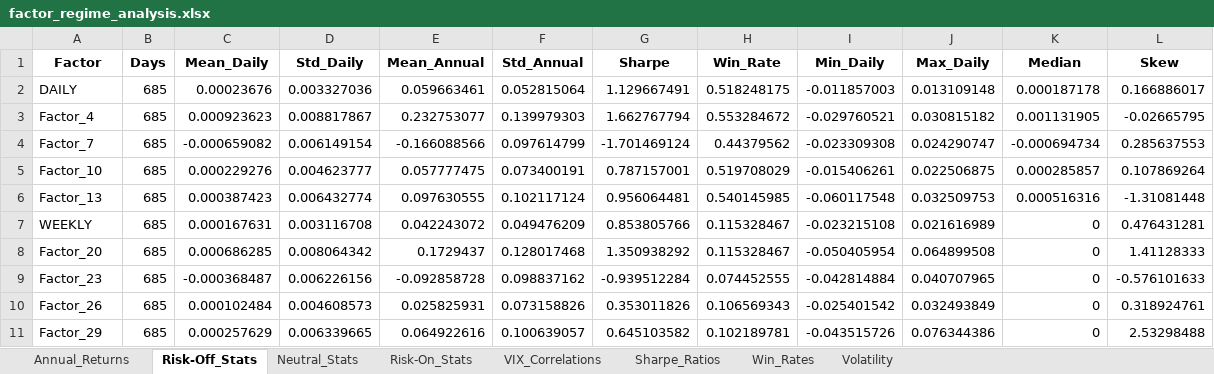
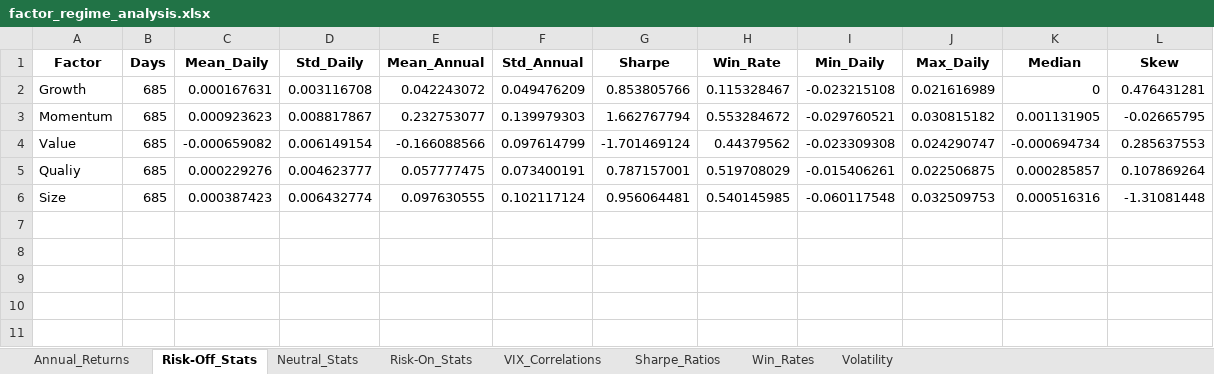
Before and after one commit to TRiS65/VIX, an Excel workbook: factor_regime_analysis.xlsx, sheet Risk-Off_Stats, drawn as a sheet; values as stored, in another font and other column widths than the file's, no borders; removed rows and columns are numbered as before the commit, all else as after; the diff names each change by its address in the sheet, - before the commit and + after, or states it on an @@ line.

Commit message:
use daily factor data only and correct VIX hedge return

```diff
--- a/factor_regime_analysis.xlsx (sheet Risk-Off_Stats)
+++ b/factor_regime_analysis.xlsx (sheet Risk-Off_Stats)
-row 2: DAILY | 685 | 0.00023676 | 0.003327036 | 0.059663461 | 0.052815064 | 1.129667491 | 0.518248175 | -0.011857003 | 0.013109148 | 0.000187178 | 0.166886017
+row 2: Growth | 685 | 0.000167631 | 0.003116708 | 0.042243072 | 0.049476209 | 0.853805766 | 0.115328467 | -0.023215108 | 0.021616989 | 0 | 0.476431281
-A3 (Factor): Factor_4
+A3 (Factor): Momentum
-A4 (Factor): Factor_7
+A4 (Factor): Value
-A5 (Factor): Factor_10
+A5 (Factor): Qualiy
-A6 (Factor): Factor_13
+A6 (Factor): Size
-row 7: WEEKLY | 685 | 0.000167631 | 0.003116708 | 0.042243072 | 0.049476209 | 0.853805766 | 0.115328467 | -0.023215108 | 0.021616989 | 0 | 0.476431281
-row 8: Factor_20 | 685 | 0.000686285 | 0.008064342 | 0.1729437 | 0.128017468 | 1.350938292 | 0.115328467 | -0.050405954 | 0.064899508 | 0 | 1.41128333
-row 9: Factor_23 | 685 | -0.000368487 | 0.006226156 | -0.092858728 | 0.098837162 | -0.939512284 | 0.074452555 | -0.042814884 | 0.040707965 | 0 | -0.576101633
-row 10: Factor_26 | 685 | 0.000102484 | 0.004608573 | 0.025825931 | 0.073158826 | 0.353011826 | 0.106569343 | -0.025401542 | 0.032493849 | 0 | 0.318924761
-row 11: Factor_29 | 685 | 0.000257629 | 0.006339665 | 0.064922616 | 0.100639057 | 0.645103582 | 0.102189781 | -0.043515726 | 0.076344386 | 0 | 2.53298488
```
Also changed, not shown: sheet Risk-On_Stats, sheet Neutral_Stats, sheet Annual_Returns, sheet Win_Rates, sheet Volatility, sheet Sharpe_Ratios, 1 more sheet, regime_classification_results.xlsx, 13 other files.
